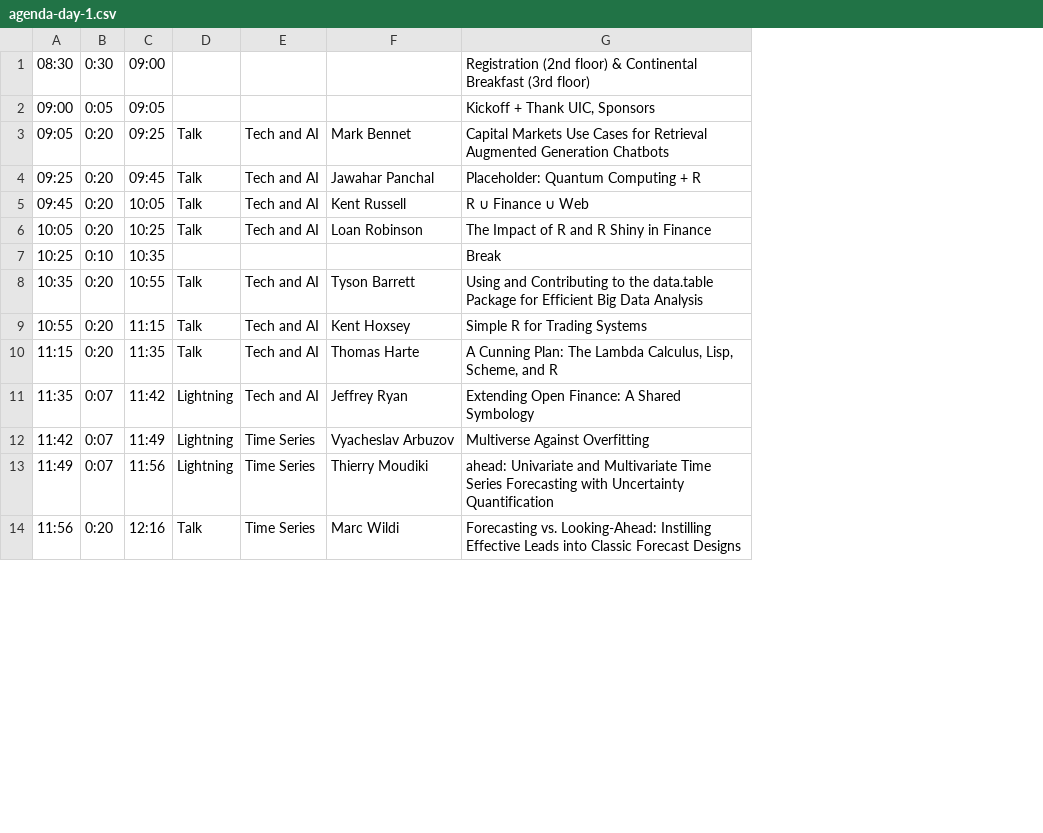
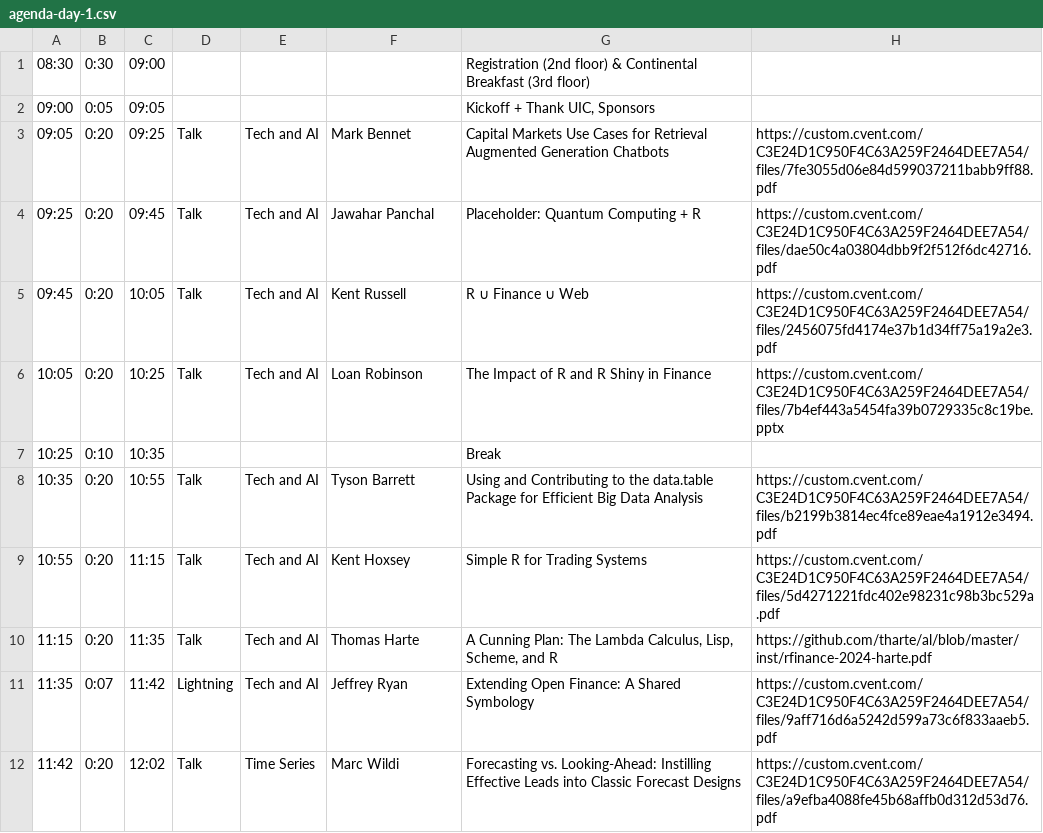
Before and after one commit to R-Finance/rfinance, a CSV file: data-csv/2024/agenda-day-1.csv, drawn as a sheet; only a part is shown; removed rows and columns are numbered as before the commit, all else as after; the diff covers the shown part only; the diff names each change by its address in the sheet, - before the commit and + after, or states it on an @@ line.

Commit message:
Add links to presentations

```diff
--- a/data-csv/2024/agenda-day-1.csv
+++ b/data-csv/2024/agenda-day-1.csv
+column H, rows 3-12: https://custom.cvent.com/C3E24D1C950F4C63A259F2464DEE7A54/files/7fe3055d06e84d599037211babb9ff88.pdf | https://custom.cvent.com/C3E24D1C950F4C63A259F2464DEE7A54/files/dae50c4a03804dbb9f2f512f6dc42716.pdf | https://custom.cvent.com/C3E24D1C950F4C63A259F2464DEE7A54/files/2456075fd4174e37b1d34ff75a19a2e3.pdf | https://custom.cvent.com/C3E24D1C950F4C63A259F2464DEE7A54/files/7b4ef443a5454fa39b0729335c8c19be.pptx |  | https://custom.cvent.com/C3E24D1C950F4C63A259F2464DEE7A54/files/b2199b3814ec4fce89eae4a1912e3494.pdf | https://custom.cvent.com/C3E24D1C950F4C63A259F2464DEE7A54/files/5d4271221fdc402e98231c98b3bc529a.pdf | https://github.com/tharte/al/blob/master/inst/rfinance-2024-harte.pdf | https://custom.cvent.com/C3E24D1C950F4C63A259F2464DEE7A54/files/9aff716d6a5242d599a73c6f833aaeb5.pdf | https://custom.cvent.com/C3E24D1C950F4C63A259F2464DEE7A54/files/a9efba4088fe45b68affb0d312d53d76.pdf
-B12: 0:07
+B12: 0:20
-C12: 11:49
+C12: 12:02
-D12: Lightning
+D12: Talk
-F12: Vyacheslav Arbuzov
+F12: Marc Wildi
-G12: Multiverse Against Overfitting
+G12: Forecasting vs. Looking-Ahead: Instilling Effective Leads into Classic Forecast Designs
-row 13: 11:49 | 0:07 | 11:56 | Lightning | Time Series | Thierry Moudiki | ahead: Univariate and Multivariate Time Series Forecasting with Uncertainty Quantification
-row 14: 11:56 | 0:20 | 12:16 | Talk | Time Series | Marc Wildi | Forecasting vs. Looking-Ahead: Instilling Effective Leads into Classic Forecast Designs
```
Also changed, not shown: 1 added row, 2 removed rows and 36 edited cells elsewhere in this file.
